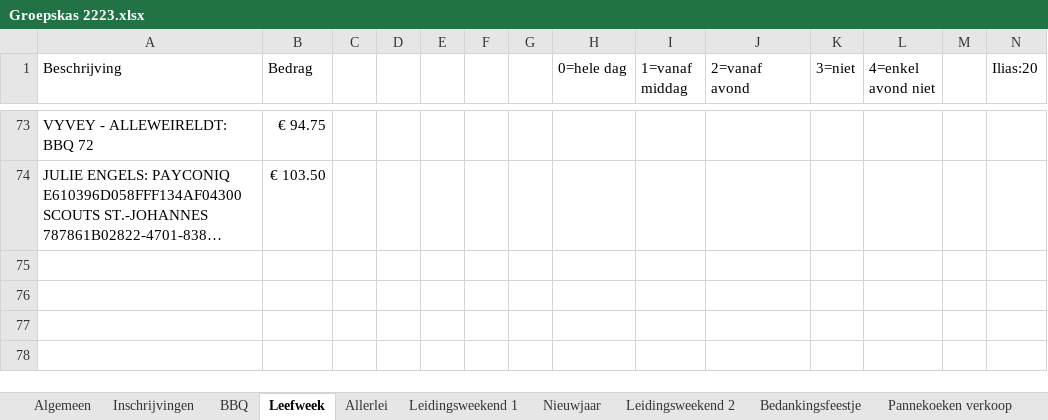
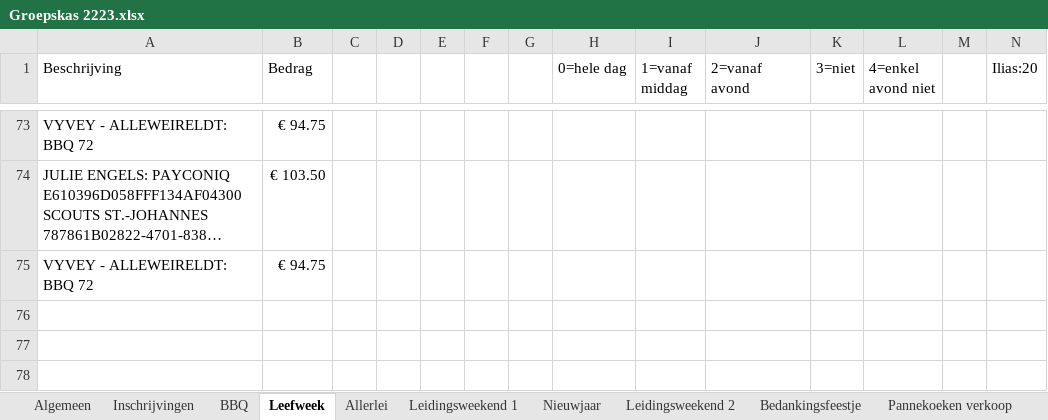
Before and after one commit to JelleDeGeest/ScoutsWallet, an Excel workbook: Files/Groepskas 2223.xlsx, sheet Leefweek, drawn as a sheet; only a part is shown, gaps mark what is left out; long unchanged cells end in …; values as stored, in another font and other column widths than the file's, no borders; conditional formats not drawn; rows hold the shown columns only; the diff names each change by its address in the sheet, - before the commit and + after, or states it on an @@ line.

```diff
--- a/Files/Groepskas 2223.xlsx (sheet Leefweek)
+++ b/Files/Groepskas 2223.xlsx (sheet Leefweek)
-row 75: (empty)
+row 75: VYVEY - ALLEWEIRELDT: BBQ 72 | € 94.75
```
Also changed, not shown: sheet BBQ, sheet Algemeen, other sheet tabs, Files/Groepskas 2324.xlsx, Files/Groepskas 2425.xlsx, 10 other files.
